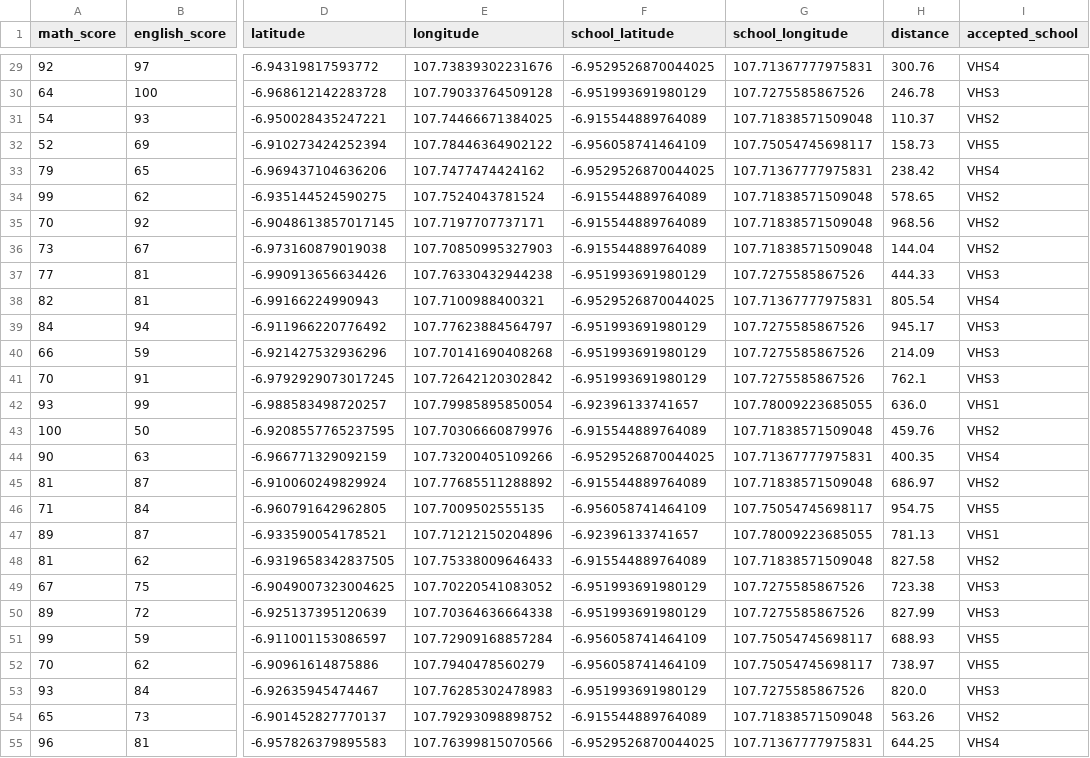
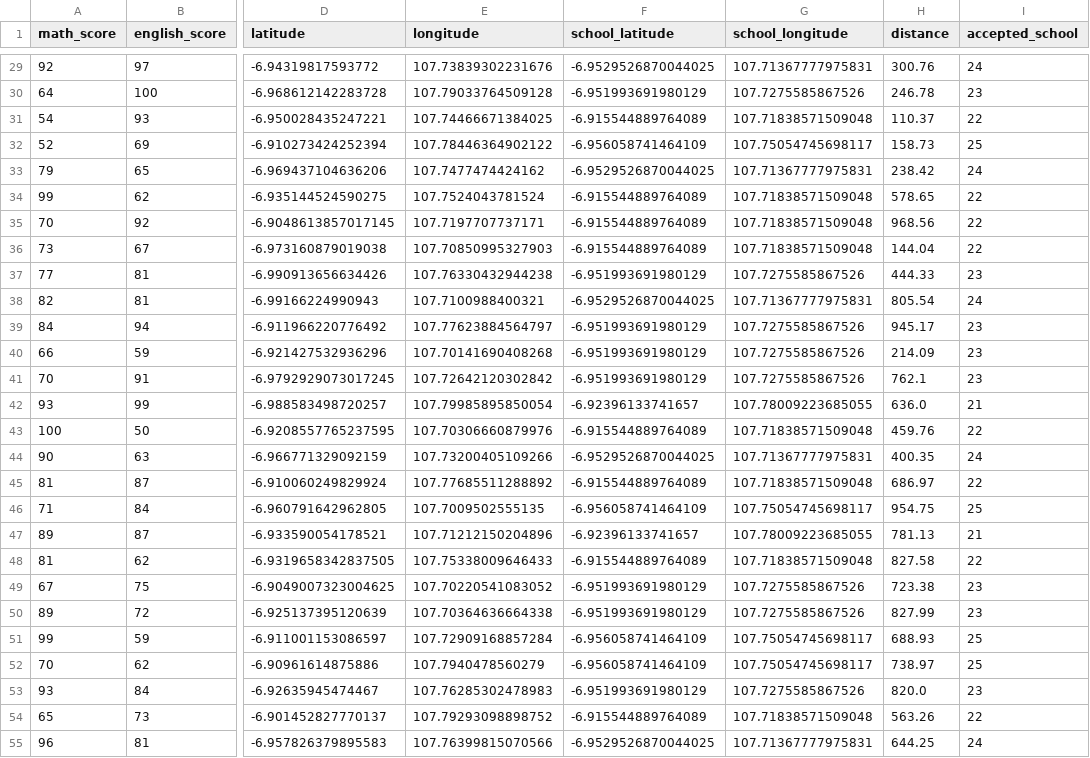
Before and after one commit to fajarnugrohoid/predict-student, a CSV file: student_data.csv, drawn as a sheet; only a part is shown, gaps mark what is left out; the diff covers the shown part only; the diff names each change by its address in the sheet, - before the commit and + after, or states it on an @@ line.

```diff
--- a/student_data.csv
+++ b/student_data.csv
-I29 (accepted_school): VHS4
+I29 (accepted_school): 24
-I30 (accepted_school): VHS3
+I30 (accepted_school): 23
-I31 (accepted_school): VHS2
+I31 (accepted_school): 22
-I32 (accepted_school): VHS5
+I32 (accepted_school): 25
-I33 (accepted_school): VHS4
+I33 (accepted_school): 24
-I34:I36 (accepted_school): VHS2
+I34:I36 (accepted_school): 22
-I37 (accepted_school): VHS3
+I37 (accepted_school): 23
-I38 (accepted_school): VHS4
+I38 (accepted_school): 24
-I39:I41 (accepted_school): VHS3
+I39:I41 (accepted_school): 23
-I42 (accepted_school): VHS1
+I42 (accepted_school): 21
-I43 (accepted_school): VHS2
+I43 (accepted_school): 22
-I44 (accepted_school): VHS4
+I44 (accepted_school): 24
-I45 (accepted_school): VHS2
+I45 (accepted_school): 22
-I46 (accepted_school): VHS5
+I46 (accepted_school): 25
-I47 (accepted_school): VHS1
+I47 (accepted_school): 21
-I48 (accepted_school): VHS2
+I48 (accepted_school): 22
-I49:I50 (accepted_school): VHS3
+I49:I50 (accepted_school): 23
-I51:I52 (accepted_school): VHS5
+I51:I52 (accepted_school): 25
-I53 (accepted_school): VHS3
+I53 (accepted_school): 23
-I54 (accepted_school): VHS2
+I54 (accepted_school): 22
-I55 (accepted_school): VHS4
+I55 (accepted_school): 24
```
Also changed, not shown: 73 edited cells elsewhere in this file, 12 other files.
